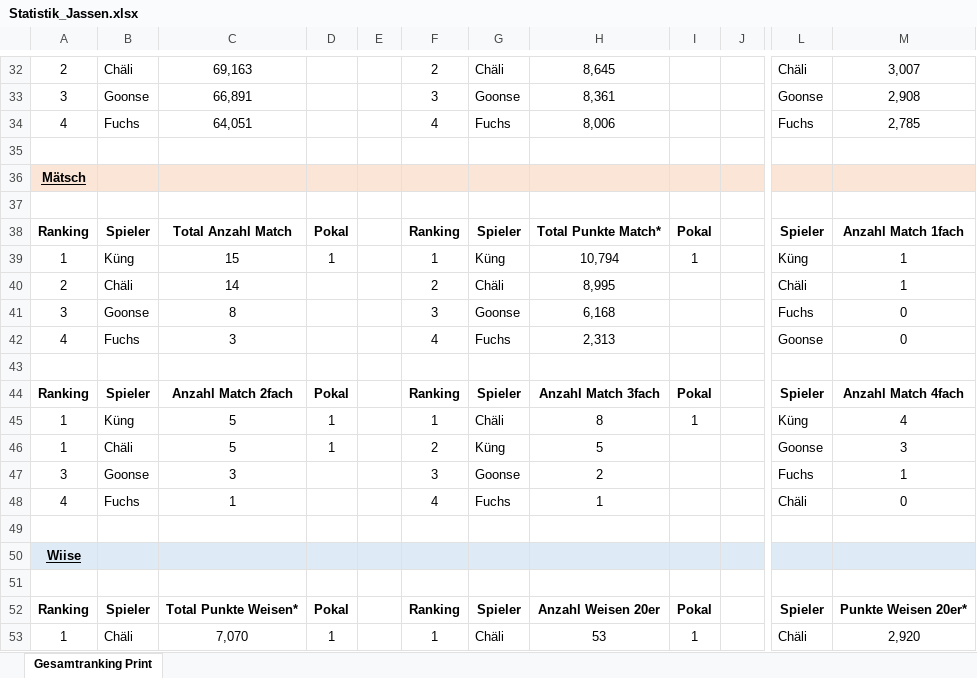
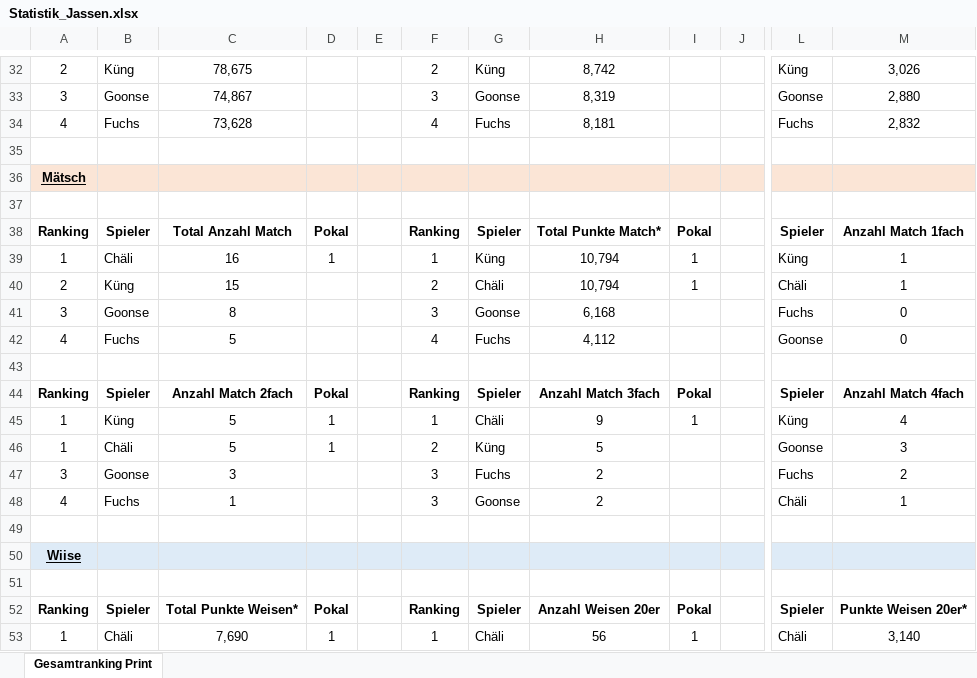
Before and after one commit to yveskeller79-debug/Gesamtranking, an Excel workbook: Statistik_Jassen.xlsx, sheet Gesamtranking Print, drawn as a sheet; only a part is shown, gaps mark what is left out; values as stored, in another font and other column widths than the file's, no borders; charts and pictures and conditional formats not drawn; the diff covers the shown part only; the diff names each change by its address in the sheet, - before the commit and + after, or states it on an @@ line.

```diff
--- a/Statistik_Jassen.xlsx (sheet Gesamtranking Print)
+++ b/Statistik_Jassen.xlsx (sheet Gesamtranking Print)
-B32: Chäli
+B32: Küng
-C32: 69,163
+C32: 78,675
-G32: Chäli
+G32: Küng
-H32: 8,645
+H32: 8,742
-L32: Chäli
+L32: Küng
-M32: 3,007
+M32: 3,026
-C33: 66,891
+C33: 74,867
-H33: 8,361
+H33: 8,319
-M33: 2,908
+M33: 2,880
-C34: 64,051
+C34: 73,628
-H34: 8,006
+H34: 8,181
-M34: 2,785
+M34: 2,832
-B39: Küng
+B39: Chäli
-C39: 15
+C39: 16
-B40: Chäli
+B40: Küng
-C40: 14
+C40: 15
-H40: 8,995
+H40: 10,794
-I40: (empty)
+I40: 1
-C42: 3
+C42: 5
-H42: 2,313
+H42: 4,112
-H45: 8
+H45: 9
-G47: Goonse
+G47: Fuchs
-M47: 1
+M47: 2
-F48: 4
+F48: 3
-G48: Fuchs
+G48: Goonse
-H48: 1
+H48: 2
-M48: 0
+M48: 1
-C53: 7,070
+C53: 7,690
-H53: 53
+H53: 56
-M53: 2,920
+M53: 3,140
```
Also changed, not shown: 8 added rows, 8 removed rows and 100 edited cells elsewhere in this sheet, charts or pictures, 1 other file.
